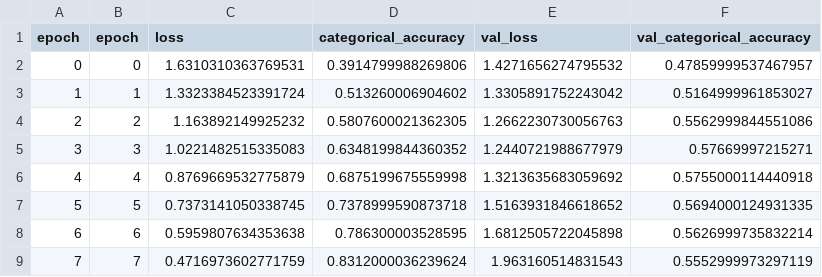
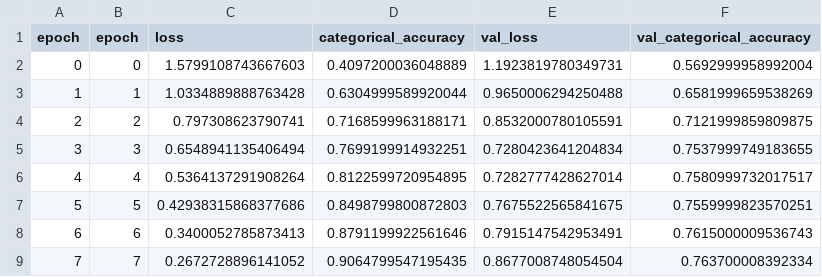
Before and after one commit to sjoshi804/neural_network_experiments, a CSV file: low_rank_grads/drop_train_results/convrun_14.csv, drawn as a sheet; only a part is shown; the diff covers the shown part only.

```diff
--- a/low_rank_grads/drop_train_results/convrun_14.csv
+++ b/low_rank_grads/drop_train_results/convrun_14.csv
@@ -1,9 +1,9 @@
 epoch,epoch,loss,categorical_accuracy,val_loss,val_categorical_accuracy
-0,0,1.6310310363769531,0.3914799988269806,1.4271656274795532,0.47859999537467957
-1,1,1.3323384523391724,0.513260006904602,1.3305891752243042,0.5164999961853027
-2,2,1.163892149925232,0.5807600021362305,1.2662230730056763,0.5562999844551086
-3,3,1.0221482515335083,0.6348199844360352,1.2440721988677979,0.57669997215271
-4,4,0.8769669532775879,0.6875199675559998,1.3213635683059692,0.5755000114440918
-5,5,0.7373141050338745,0.7378999590873718,1.5163931846618652,0.5694000124931335
-6,6,0.5959807634353638,0.786300003528595,1.6812505722045898,0.5626999735832214
-7,7,0.4716973602771759,0.8312000036239624,1.963160514831543,0.5552999973297119
+0,0,1.5799108743667603,0.4097200036048889,1.1923819780349731,0.5692999958992004
+1,1,1.0334889888763428,0.6304999589920044,0.9650006294250488,0.6581999659538269
+2,2,0.797308623790741,0.7168599963188171,0.8532000780105591,0.7121999859809875
+3,3,0.6548941135406494,0.7699199914932251,0.7280423641204834,0.7537999749183655
+4,4,0.5364137291908264,0.8122599720954895,0.7282777428627014,0.7580999732017517
+5,5,0.42938315868377686,0.8498799800872803,0.7675522565841675,0.7559999823570251
+6,6,0.3400052785873413,0.8791199922561646,0.7915147542953491,0.7615000009536743
+7,7,0.2672728896141052,0.9064799547195435,0.8677008748054504,0.763700008392334
```
Also changed, not shown: 128 edited cells elsewhere in this file, low_rank_grads/drop_train_results/convrun_12.csv, low_rank_grads/drop_train_results/convrun_13.csv, 20 other files.
